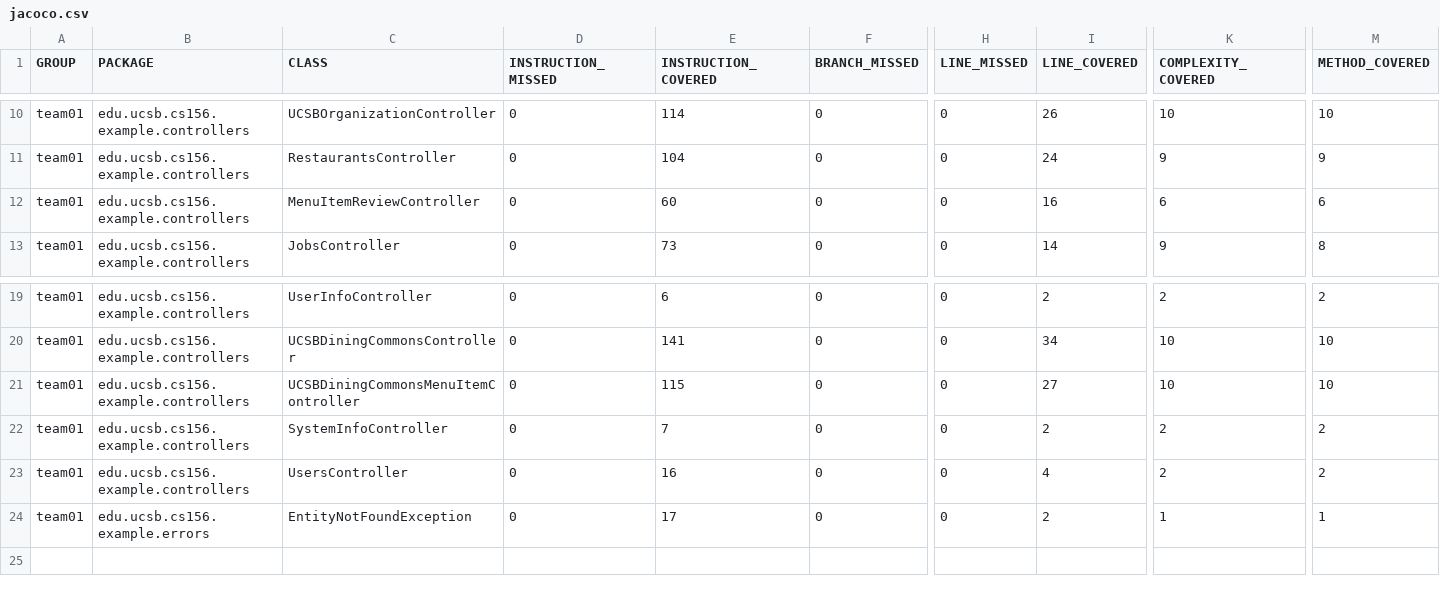
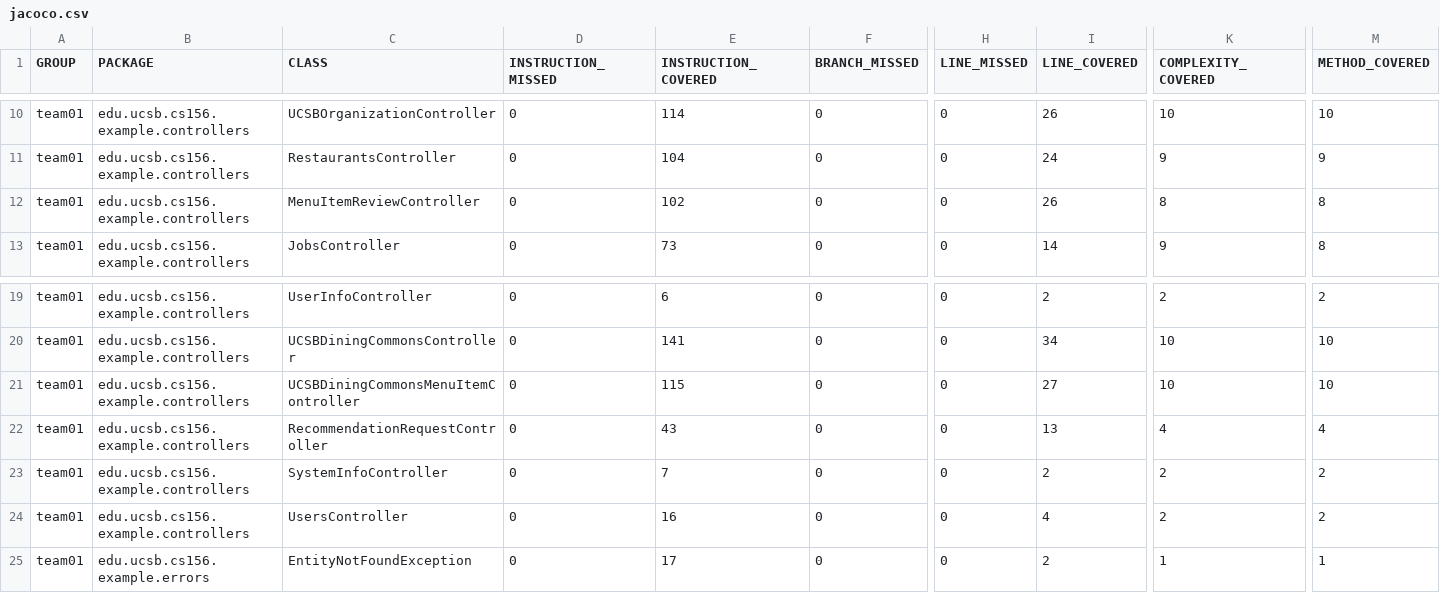
Before and after one commit to ucsb-cs156-s26/team01-s26-08, a CSV file: prs/73/jacoco/jacoco.csv, drawn as a sheet; only a part is shown, gaps mark what is left out; rows hold the shown columns only; the diff names each change by its address in the sheet, - before the commit and + after, or states it on an @@ line.

Commit message:
Deploying to gh-pages from @ ucsb-cs156-s26/team01-s26-08@05ef1ffff35b20b48344f7fb487556c03dc29d2e 🚀

```diff
--- a/prs/73/jacoco/jacoco.csv
+++ b/prs/73/jacoco/jacoco.csv
-E12 (INSTRUCTION_COVERED): 60
+E12 (INSTRUCTION_COVERED): 102
-I12 (LINE_COVERED): 16
+I12 (LINE_COVERED): 26
-K12 (COMPLEXITY_COVERED): 6
+K12 (COMPLEXITY_COVERED): 8
-M12 (METHOD_COVERED): 6
+M12 (METHOD_COVERED): 8
+row 22: team01 | edu.ucsb.cs156.example.controllers | RecommendationRequestController | 0 | 43 | 0 | 0 | 13 | 4 | 4
```
Also changed, not shown: 11 other files.
